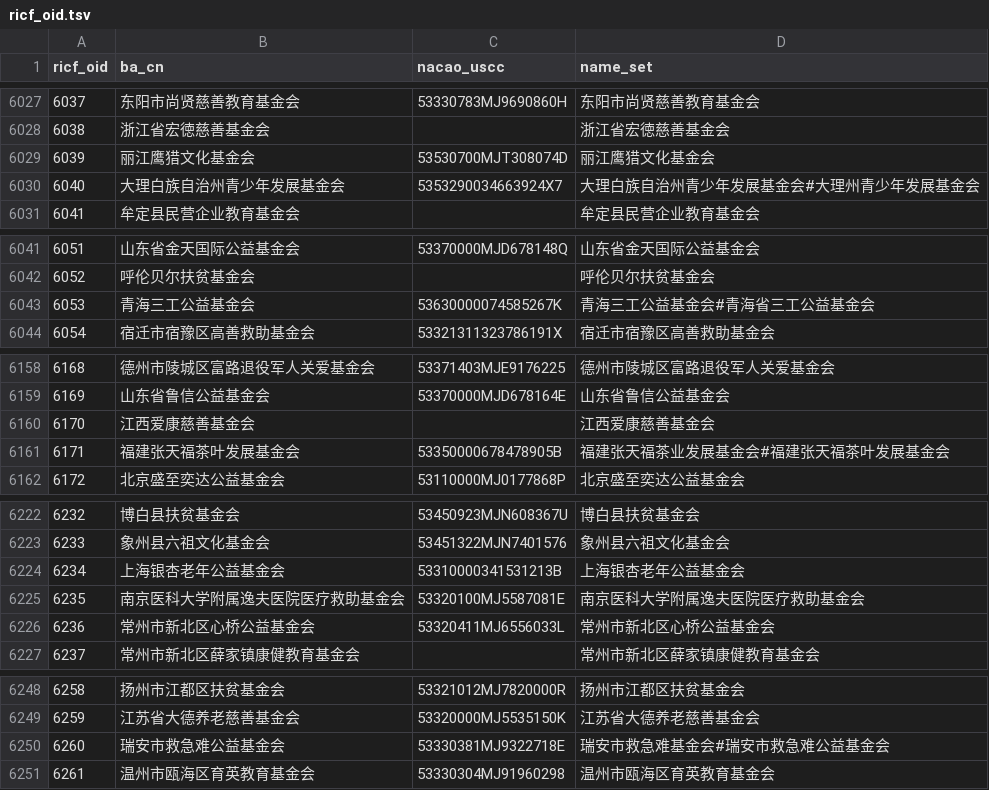
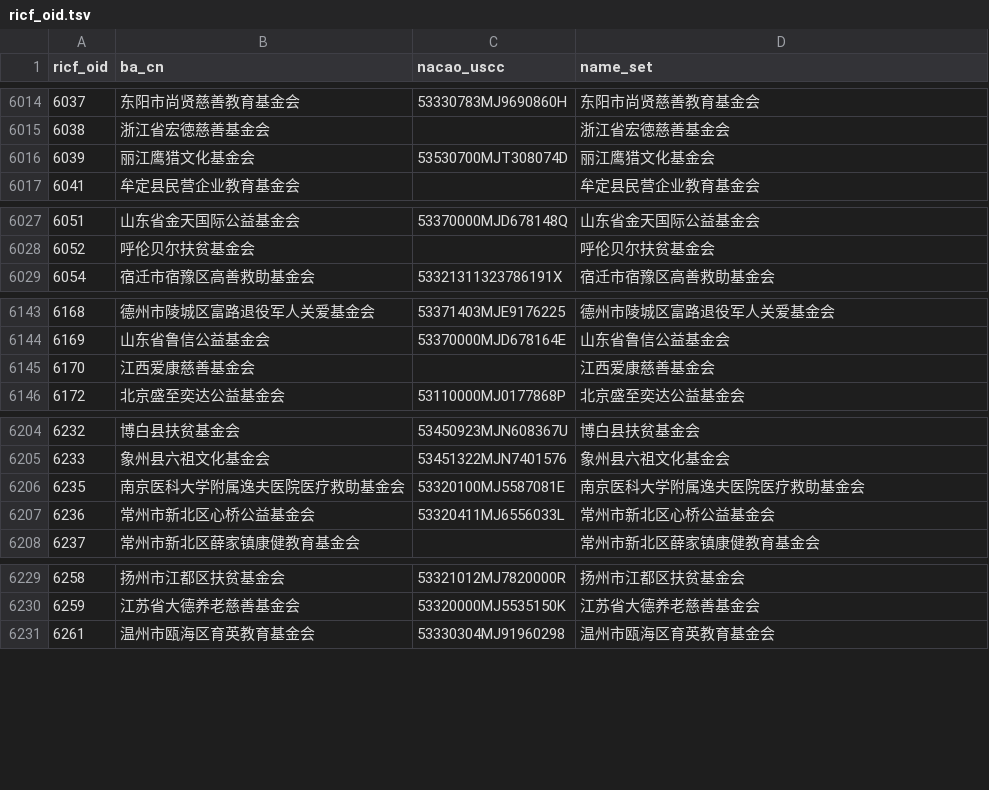
Before and after one commit to ma-ji/RICF, a TSV file: ricf_oid.tsv, drawn as a sheet; only a part is shown, gaps mark what is left out; the diff covers the shown part only; the diff names each change by its address in the sheet, - before the commit and + after, or states it on an @@ line.

```diff
--- a/ricf_oid.tsv
+++ b/ricf_oid.tsv
-row 6030: 6040 | 大理白族自治州青少年发展基金会 | 5353290034663924X7 | 大理白族自治州青少年发展基金会#大理州青少年发展基金会
-row 6043: 6053 | 青海三工公益基金会 | 53630000074585267K | 青海三工公益基金会#青海省三工公益基金会
-row 6161: 6171 | 福建张天福茶叶发展基金会 | 53350000678478905B | 福建张天福茶业发展基金会#福建张天福茶叶发展基金会
-row 6224: 6234 | 上海银杏老年公益基金会 | 53310000341531213B | 上海银杏老年公益基金会
-row 6250: 6260 | 瑞安市救急难公益基金会 | 53330381MJ9322718E | 瑞安市救急难基金会#瑞安市救急难公益基金会
```
Also changed, not shown: 17 removed rows, 8 edited cells and row numbers in column A elsewhere in this file.
